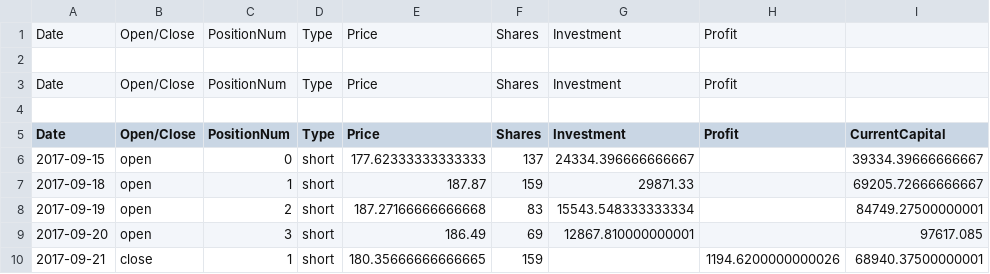
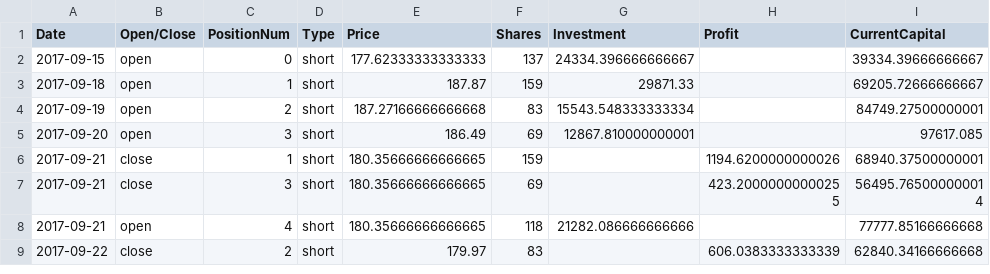
Before and after one commit to adelekap/capstone_algo_trading, a CSV file: comparison/LSTM/trades/nvda.csv, drawn as a sheet; only a part is shown; the shorter side is filled out with more unchanged rows; the diff names each change by its address in the sheet, - before the commit and + after, or states it on an @@ line.

```diff
--- a/comparison/LSTM/trades/nvda.csv
+++ b/comparison/LSTM/trades/nvda.csv
-row 1: Date | Open/Close | PositionNum | Type | Price | Shares | Investment | Profit
-row 2: (empty)
-row 3: Date | Open/Close | PositionNum | Type | Price | Shares | Investment | Profit
-row 4: (empty)
```
Also changed, not shown: comparison/Arima/trades/wmt.csv, comparison/SVM/trades/vz.csv, 2 other files.
